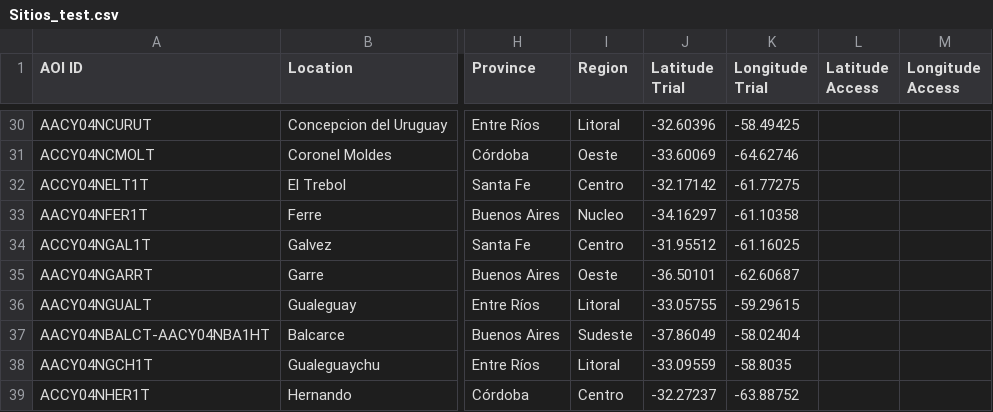
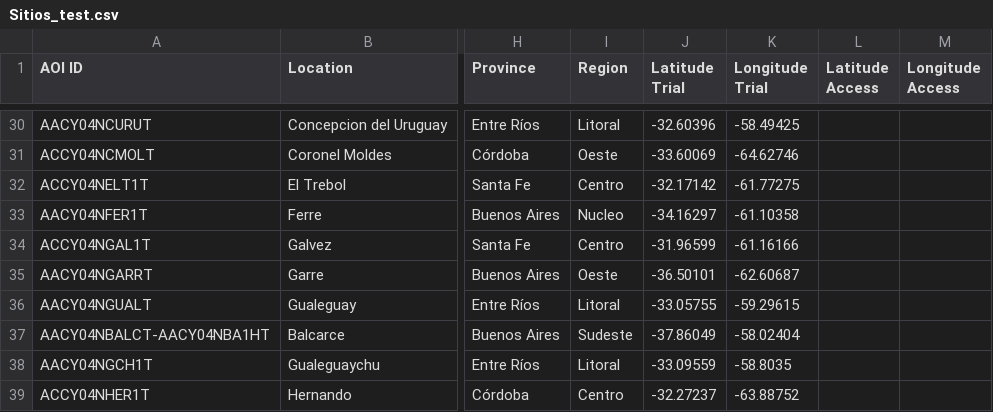
Before and after one commit to LAAR-TESTING-AR/field-trial-master-platform, a CSV file: Sitios_test.csv, drawn as a sheet; only a part is shown, gaps mark what is left out; the diff names each change by its address in the sheet, - before the commit and + after, or states it on an @@ line.

Commit message:
Actualizacion automatica de Sitios.csv desde SharePoint

```diff
--- a/Sitios_test.csv
+++ b/Sitios_test.csv
-J34 (Latitude Trial): -31.95512
+J34 (Latitude Trial): -31.96599
-K34 (Longitude Trial): -61.16025
+K34 (Longitude Trial): -61.16166
```
